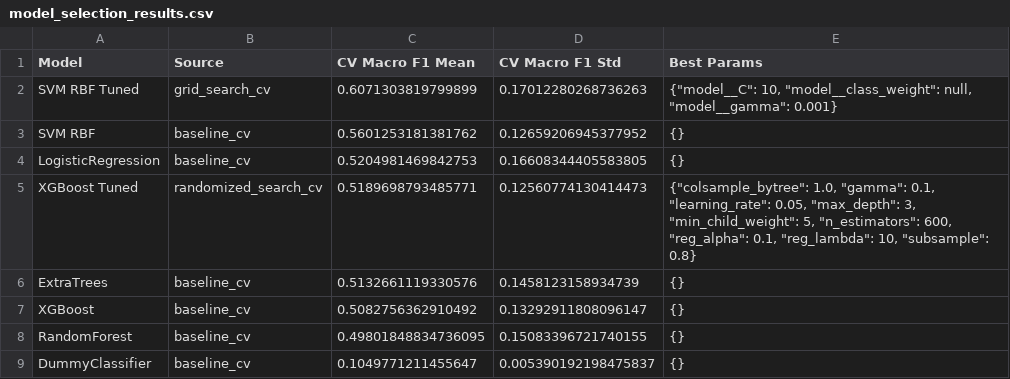
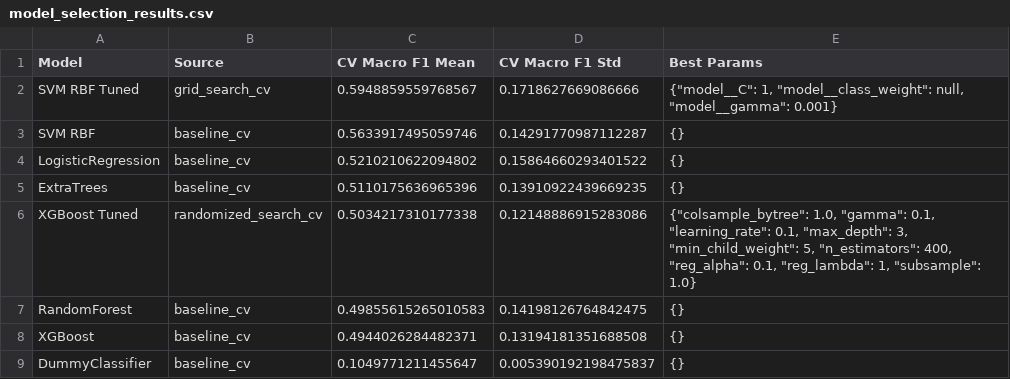
Before and after one commit to QuangCanhCut/smart-posture-monitor, a CSV file: results/model_selection_results.csv, drawn as a sheet.

```diff
--- a/results/model_selection_results.csv
+++ b/results/model_selection_results.csv
@@ -1,9 +1,9 @@
 Model,Source,CV Macro F1 Mean,CV Macro F1 Std,Best Params
-SVM RBF Tuned,grid_search_cv,0.6071303819799899,0.17012280268736263,"{""model__C"": 10, ""model__class_weight"": null, ""model__gamma"": 0.001}"
-SVM RBF,baseline_cv,0.5601253181381762,0.12659206945377952,{}
-LogisticRegression,baseline_cv,0.5204981469842753,0.16608344405583805,{}
-XGBoost Tuned,randomized_search_cv,0.5189698793485771,0.12560774130414473,"{""colsample_bytree"": 1.0, ""gamma"": 0.1, ""learning_rate"": 0.05, ""max_depth"": 3, ""min_child_weight"": 5, ""n_estimators"": 600, ""reg_alpha"": 0.1, ""reg_lambda"": 10, ""subsample"": 0.8}"
-ExtraTrees,baseline_cv,0.5132661119330576,0.1458123158934739,{}
-XGBoost,baseline_cv,0.5082756362910492,0.13292911808096147,{}
-RandomForest,baseline_cv,0.49801848834736095,0.15083396721740155,{}
+SVM RBF Tuned,grid_search_cv,0.5948859559768567,0.1718627669086666,"{""model__C"": 1, ""model__class_weight"": null, ""model__gamma"": 0.001}"
+SVM RBF,baseline_cv,0.5633917495059746,0.14291770987112287,{}
+LogisticRegression,baseline_cv,0.5210210622094802,0.15864660293401522,{}
+ExtraTrees,baseline_cv,0.5110175636965396,0.13910922439669235,{}
+XGBoost Tuned,randomized_search_cv,0.5034217310177338,0.12148886915283086,"{""colsample_bytree"": 1.0, ""gamma"": 0.1, ""learning_rate"": 0.1, ""max_depth"": 3, ""min_child_weight"": 5, ""n_estimators"": 400, ""reg_alpha"": 0.1, ""reg_lambda"": 1, ""subsample"": 1.0}"
+RandomForest,baseline_cv,0.49855615265010583,0.14198126764842475,{}
+XGBoost,baseline_cv,0.4944026284482371,0.13194181351688508,{}
 DummyClassifier,baseline_cv,0.1049771211455647,0.005390192198475837,{}
```
Also changed, not shown: results/baseline_cv_results.csv, results/svm_search_results.csv, 28 other files.
